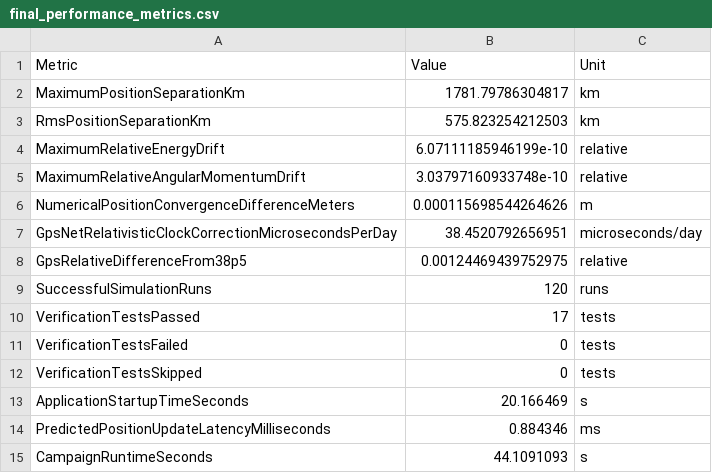
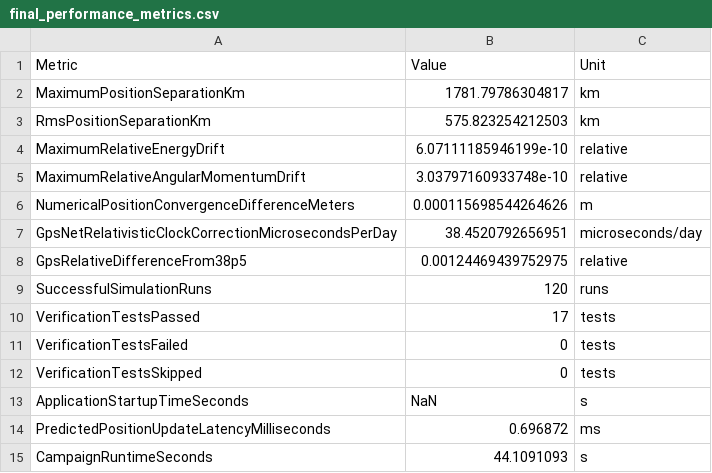
Before and after one commit to Cloud-byte1/satellite-tracking-matlab, a CSV file: results/final_performance_metrics.csv, drawn as a sheet.

```diff
--- a/results/final_performance_metrics.csv
+++ b/results/final_performance_metrics.csv
@@ -12,4 +12,4 @@ VerificationTestsFailed,0,tests
 VerificationTestsSkipped,0,tests
-ApplicationStartupTimeSeconds,20.166469,s
-PredictedPositionUpdateLatencyMilliseconds,0.884346,ms
+ApplicationStartupTimeSeconds,NaN,s
+PredictedPositionUpdateLatencyMilliseconds,0.696872,ms
 CampaignRuntimeSeconds,44.1091093,s
```
Also changed, not shown: results/day05_satellite_scenario_catalog.csv, results/day05_satellite_scenario_verification.csv, 26 other files.
